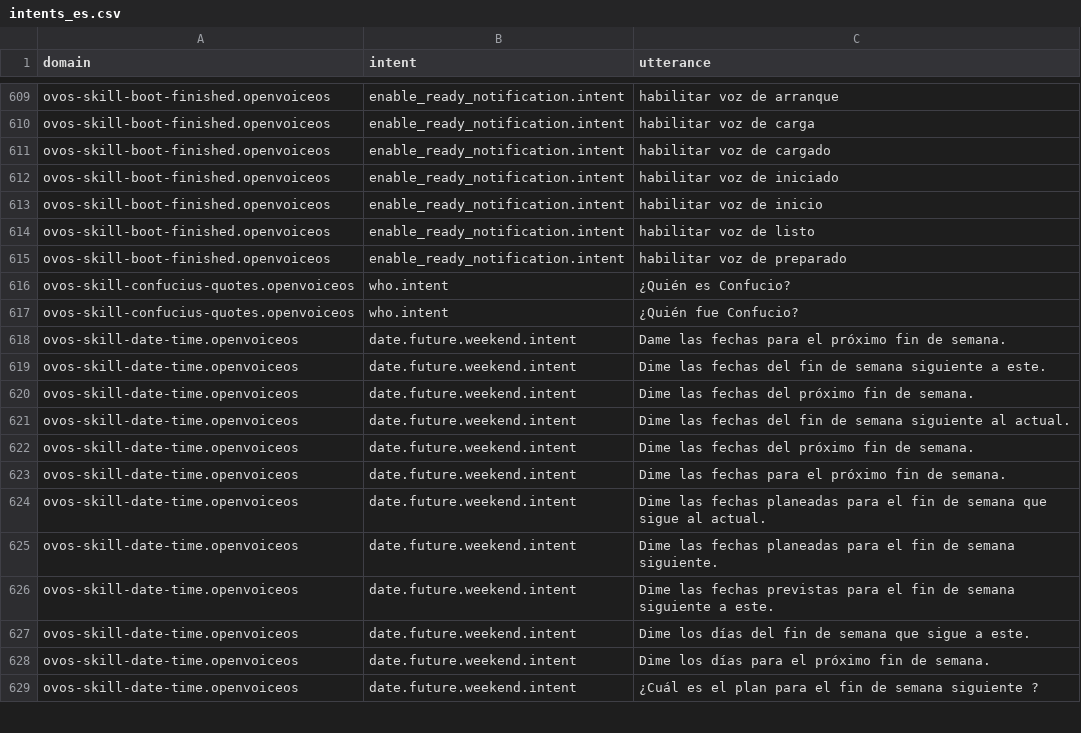
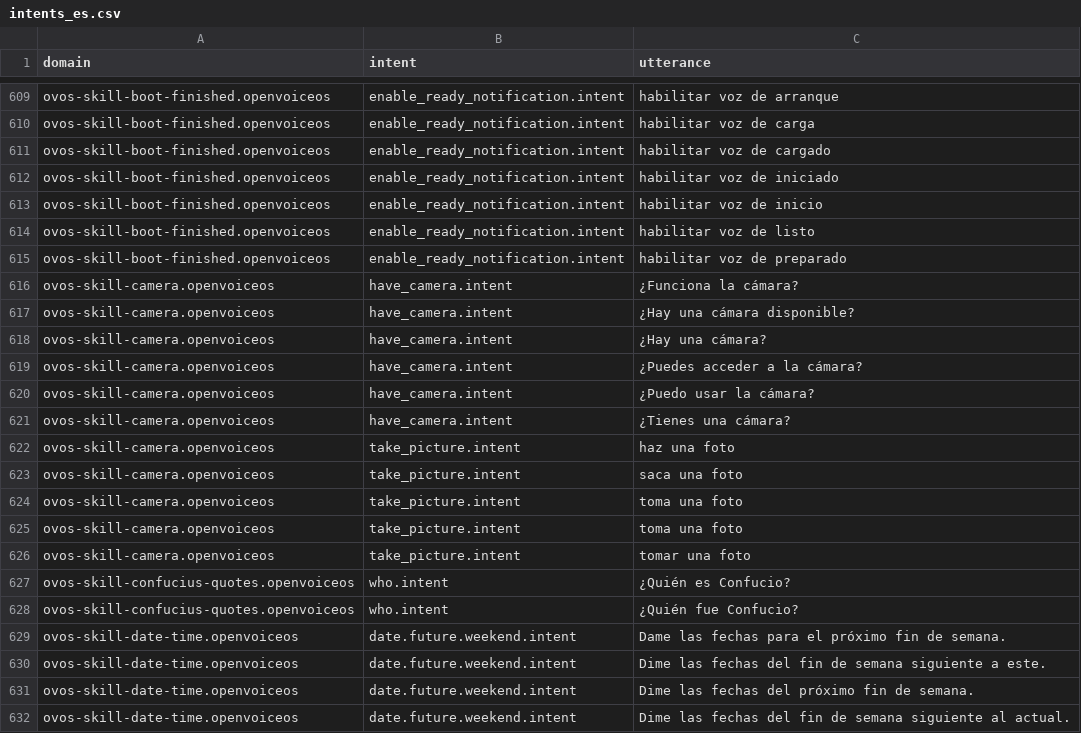
Before and after one commit to OpenVoiceOS/lang-support-tracker, a CSV file: skills/intents_es.csv, drawn as a sheet; only a part is shown, gaps mark what is left out; the shorter side is filled out with more unchanged rows; the diff covers the shown part only; the diff names each change by its address in the sheet, - before the commit and + after, or states it on an @@ line.

```diff
--- a/skills/intents_es.csv
+++ b/skills/intents_es.csv
+row 616: ovos-skill-camera.openvoiceos | have_camera.intent | ¿Funciona la cámara?
+row 617: ovos-skill-camera.openvoiceos | have_camera.intent | ¿Hay una cámara disponible?
+row 618: ovos-skill-camera.openvoiceos | have_camera.intent | ¿Hay una cámara?
+row 619: ovos-skill-camera.openvoiceos | have_camera.intent | ¿Puedes acceder a la cámara?
+row 620: ovos-skill-camera.openvoiceos | have_camera.intent | ¿Puedo usar la cámara?
+row 621: ovos-skill-camera.openvoiceos | have_camera.intent | ¿Tienes una cámara?
+row 622: ovos-skill-camera.openvoiceos | take_picture.intent | haz una foto
+row 623: ovos-skill-camera.openvoiceos | take_picture.intent | saca una foto
+row 624: ovos-skill-camera.openvoiceos | take_picture.intent | toma una foto
+row 625: ovos-skill-camera.openvoiceos | take_picture.intent | toma una foto
+row 626: ovos-skill-camera.openvoiceos | take_picture.intent | tomar una foto
```
Also changed, not shown: 55 added rows elsewhere in this file, skills/intents_eu.csv.
